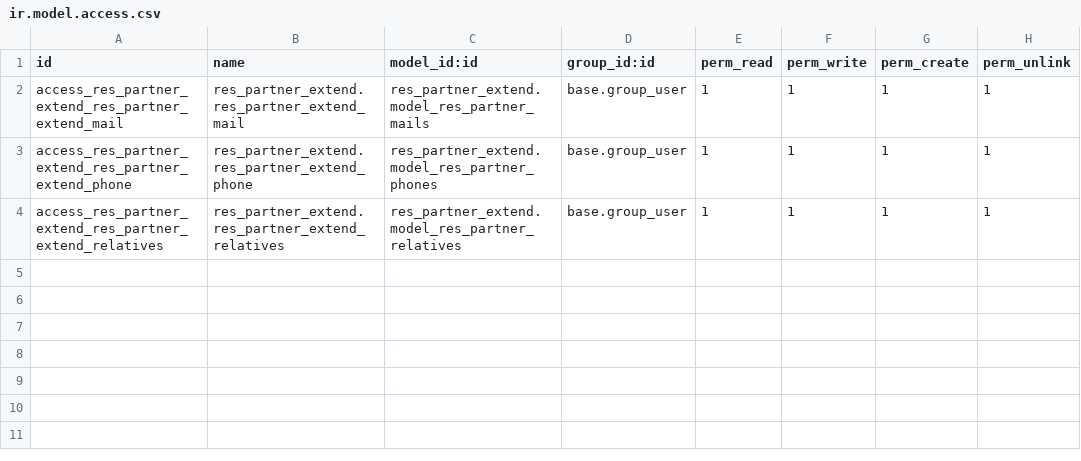
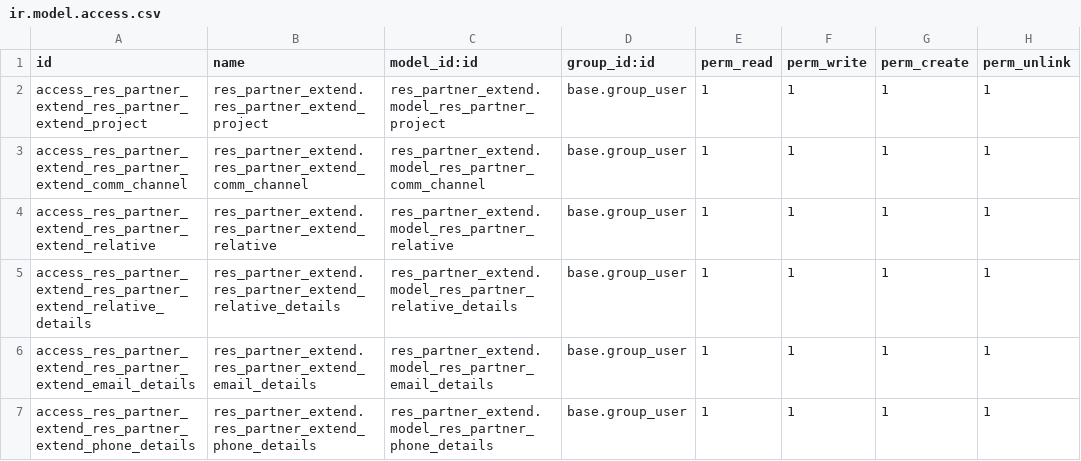
Before and after one commit to oskr1087/custom_data, a CSV file: res_partner_extend/security/ir.model.access.csv, drawn as a sheet.

Commit message:
[REF] Resp partner

```diff
--- a/res_partner_extend/security/ir.model.access.csv
+++ b/res_partner_extend/security/ir.model.access.csv
@@ -1,4 +1,7 @@
 id,name,model_id:id,group_id:id,perm_read,perm_write,perm_create,perm_unlink
-access_res_partner_extend_res_partner_extend_mail,res_partner_extend.res_partner_extend_mail,res_partner_extend.model_res_partner_mails,base.group_user,1,1,1,1
-access_res_partner_extend_res_partner_extend_phone,res_partner_extend.res_partner_extend_phone,res_partner_extend.model_res_partner_phones,base.group_user,1,1,1,1
-access_res_partner_extend_res_partner_extend_relatives,res_partner_extend.res_partner_extend_relatives,res_partner_extend.model_res_partner_relatives,base.group_user,1,1,1,1
+access_res_partner_extend_res_partner_extend_project,res_partner_extend.res_partner_extend_project,res_partner_extend.model_res_partner_project,base.group_user,1,1,1,1
+access_res_partner_extend_res_partner_extend_comm_channel,res_partner_extend.res_partner_extend_comm_channel,res_partner_extend.model_res_partner_comm_channel,base.group_user,1,1,1,1
+access_res_partner_extend_res_partner_extend_relative,res_partner_extend.res_partner_extend_relative,res_partner_extend.model_res_partner_relative,base.group_user,1,1,1,1
+access_res_partner_extend_res_partner_extend_relative_details,res_partner_extend.res_partner_extend_relative_details,res_partner_extend.model_res_partner_relative_details,base.group_user,1,1,1,1
+access_res_partner_extend_res_partner_extend_email_details,res_partner_extend.res_partner_extend_email_details,res_partner_extend.model_res_partner_email_details,base.group_user,1,1,1,1
+access_res_partner_extend_res_partner_extend_phone_details,res_partner_extend.res_partner_extend_phone_details,res_partner_extend.model_res_partner_phone_details,base.group_user,1,1,1,1
```
Also changed, not shown: 8 other files.
